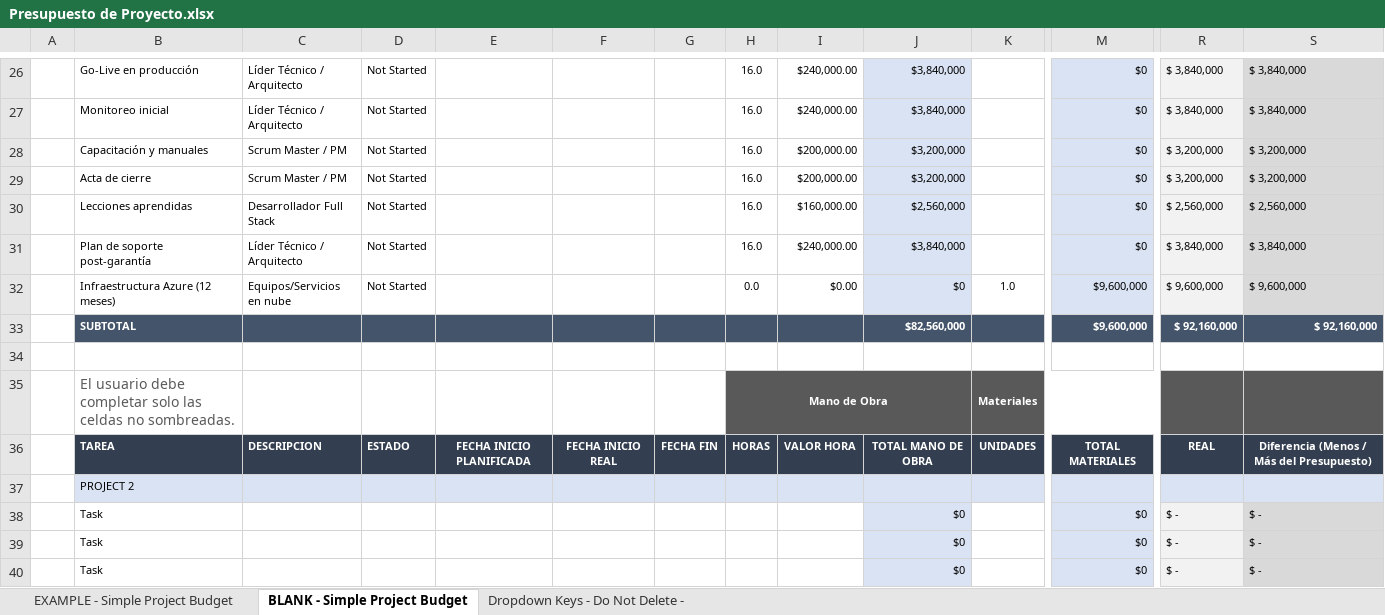
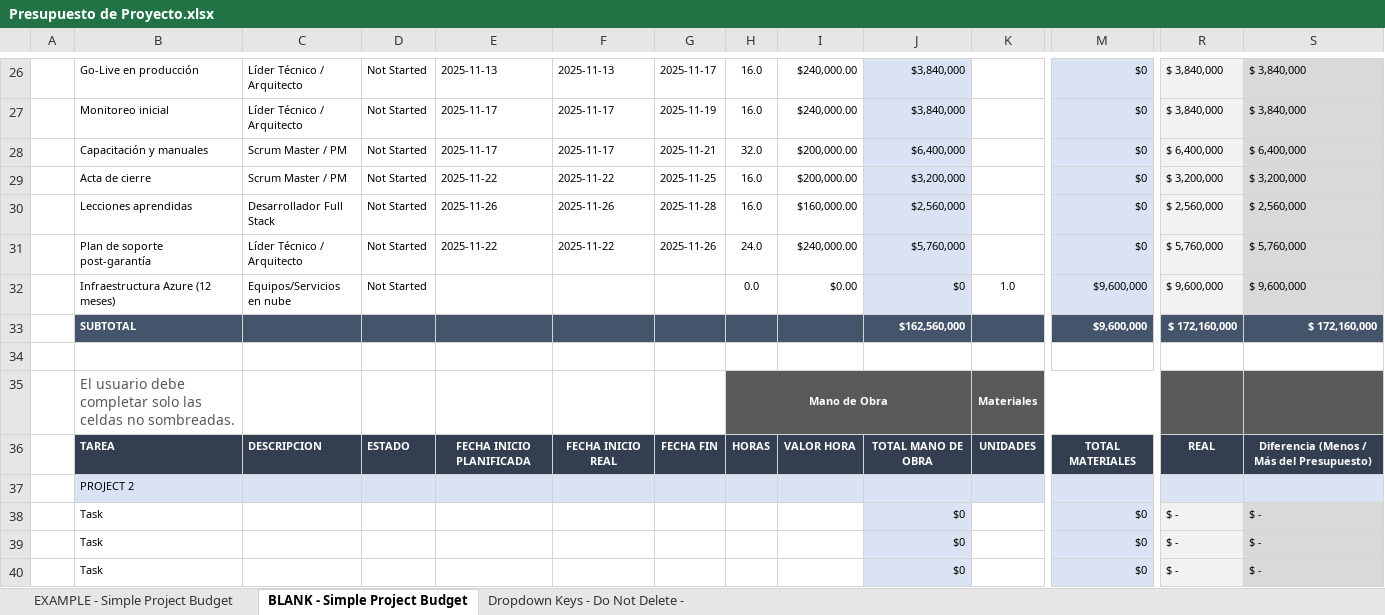
Before and after one commit to CesarVergaraC/SeLoTengoApp, an Excel workbook: Documentacion/Planificacion/Presupuesto de Proyecto.xlsx, sheet BLANK - Simple Project Budget, drawn as a sheet; only a part is shown, gaps mark what is left out; values as stored, in another font and other column widths than the file's, no borders; conditional formats not drawn; removed rows and columns are numbered as before the commit, all else as after; rows hold the shown columns only; the diff covers the shown part only; the diff names each change by its address in the sheet, - before the commit and + after, or states it on an @@ line.

```diff
--- a/Documentacion/Planificacion/Presupuesto de Proyecto.xlsx (sheet BLANK - Simple Project Budget)
+++ b/Documentacion/Planificacion/Presupuesto de Proyecto.xlsx (sheet BLANK - Simple Project Budget)
-E26: (empty)
+E26: 2025-11-13
-F26: (empty)
+F26: 2025-11-13
-G26: (empty)
+G26: 2025-11-17
-E27: (empty)
+E27: 2025-11-17
-F27: (empty)
+F27: 2025-11-17
-G27: (empty)
+G27: 2025-11-19
-row 28:  | Capacitación y manuales | Scrum Master / PM | Not Started |  |  |  | 16.0 | $200,000.00 | $3,200,000 |  | $0 | $ 3,200,000 | $ 3,200,000
+row 28:  | Capacitación y manuales | Scrum Master / PM | Not Started | 2025-11-17 | 2025-11-17 | 2025-11-21 | 32.0 | $200,000.00 | $6,400,000 |  | $0 | $ 6,400,000 | $ 6,400,000
-E29: (empty)
+E29: 2025-11-22
-F29: (empty)
+F29: 2025-11-22
-G29: (empty)
+G29: 2025-11-25
-E30: (empty)
+E30: 2025-11-26
-F30: (empty)
+F30: 2025-11-26
-G30: (empty)
+G30: 2025-11-28
-row 31:  | Plan de soporte post-garantía | Líder Técnico / Arquitecto | Not Started |  |  |  | 16.0 | $240,000.00 | $3,840,000 |  | $0 | $ 3,840,000 | $ 3,840,000
+row 31:  | Plan de soporte post-garantía | Líder Técnico / Arquitecto | Not Started | 2025-11-22 | 2025-11-22 | 2025-11-26 | 24.0 | $240,000.00 | $5,760,000 |  | $0 | $ 5,760,000 | $ 5,760,000
-J33: $82,560,000
+J33: $162,560,000
-R33: $ 92,160,000
+R33: $ 172,160,000
-S33: $ 92,160,000
+S33: $ 172,160,000
```
Also changed, not shown: 20 added rows, 20 removed rows and 4 edited cells elsewhere in this sheet, sheet Dropdown Keys - Do Not Delete -, 1 other file.
